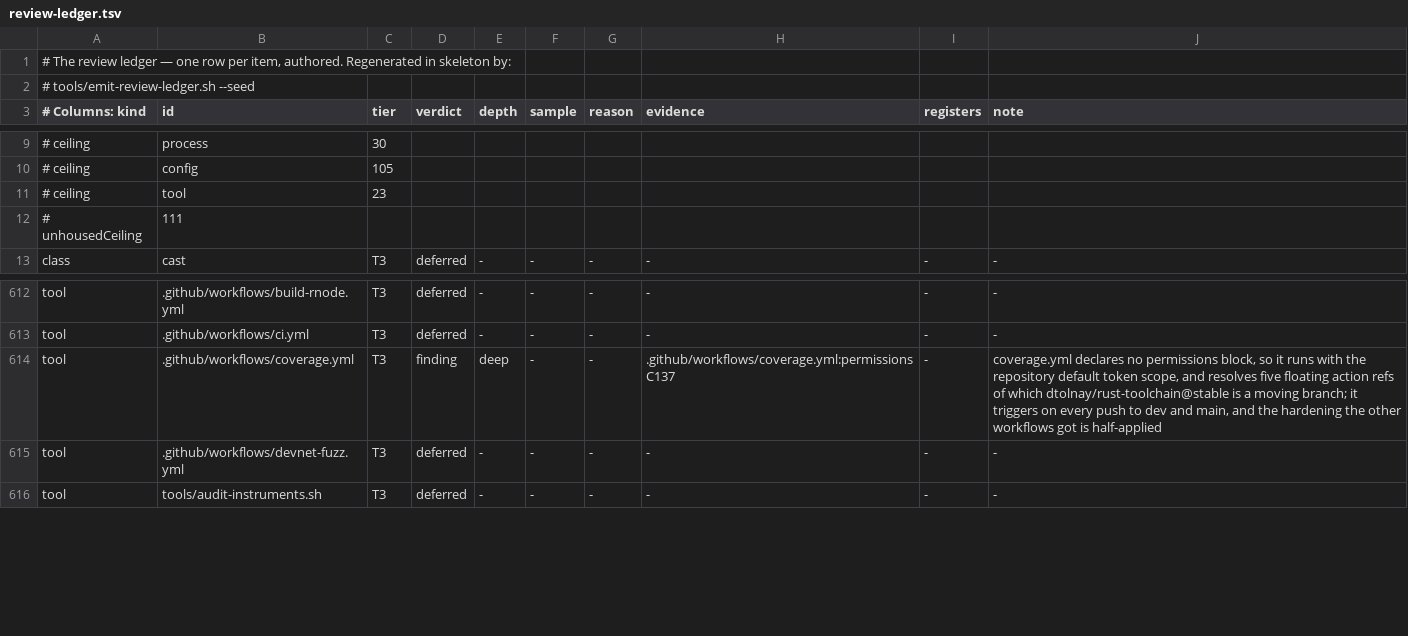
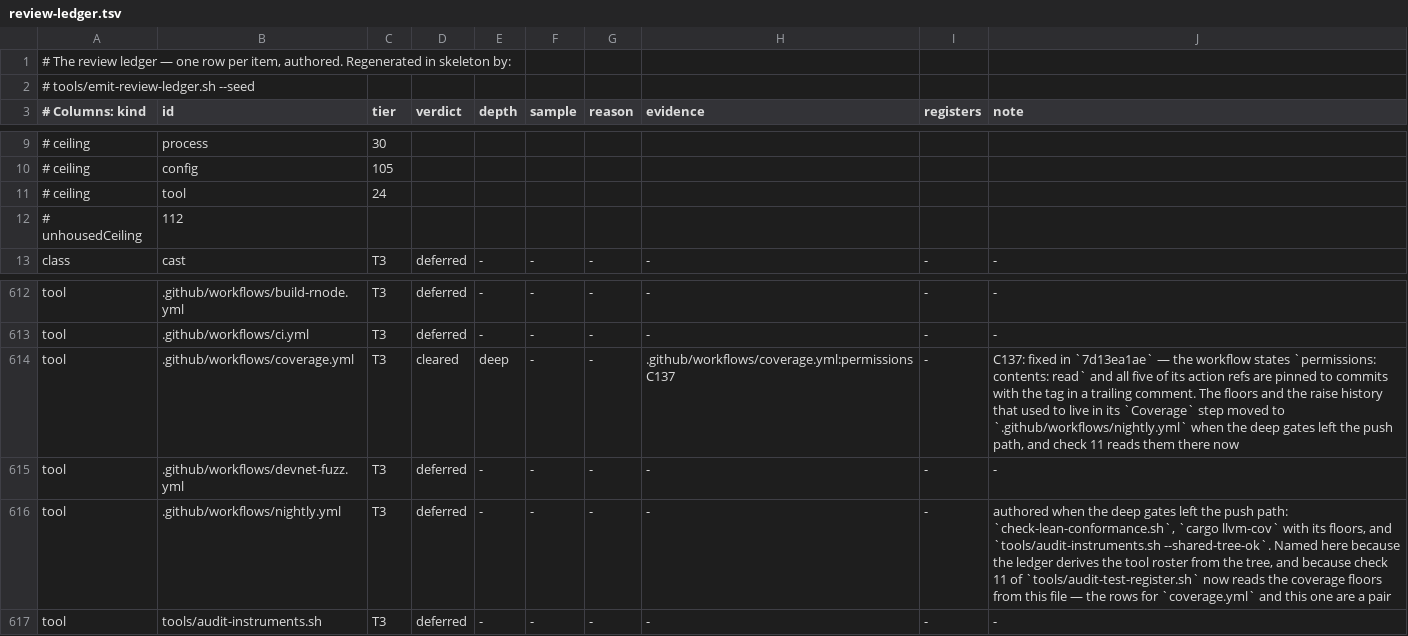
Before and after one commit to aixaria0/rchain-rust, a TSV file: spec/review-ledger.tsv, drawn as a sheet; only a part is shown, gaps mark what is left out.

```diff
--- a/spec/review-ledger.tsv
+++ b/spec/review-ledger.tsv
@@ -10,4 +10,4 @@
 # ceiling	config	105
-# ceiling	tool	23
-# unhousedCeiling	111
+# ceiling	tool	24
+# unhousedCeiling	112
 class	cast	T3	deferred	-	-	-	-	-	-
@@ -613,4 +613,5 @@ tool	.github/workflows/build-rnode.yml	T3	deferred	-	-	-	-	-	-
 tool	.github/workflows/ci.yml	T3	deferred	-	-	-	-	-	-
-tool	.github/workflows/coverage.yml	T3	finding	deep	-	-	.github/workflows/coverage.yml:permissions C137	-	coverage.yml declares no permissions block, so it runs with the repository default token scope, and resolves five floating action refs of which dtolnay/rust-toolchain@stable is a moving branch; it triggers on every push to dev and main, and the hardening the other workflows got is half-applied
+tool	.github/workflows/coverage.yml	T3	cleared	deep	-	-	.github/workflows/coverage.yml:permissions C137	-	C137: fixed in `7d13ea1ae` — the workflow states `permissions: contents: read` and all five of its action refs are pinned to commits with the tag in a trailing comment. The floors and the raise history that used to live in its `Coverage` step moved to `.github/workflows/nightly.yml` when the deep gates left the push path, and check 11 reads them there now
 tool	.github/workflows/devnet-fuzz.yml	T3	deferred	-	-	-	-	-	-
+tool	.github/workflows/nightly.yml	T3	deferred	-	-	-	-	-	authored when the deep gates left the push path: `check-lean-conformance.sh`, `cargo llvm-cov` with its floors, and `tools/audit-instruments.sh --shared-tree-ok`. Named here because the ledger derives the tool roster from the tree, and because check 11 of `tools/audit-test-register.sh` now reads the coverage floors from this file — the rows for `coverage.yml` and this one are a pair
 tool	tools/audit-instruments.sh	T3	deferred	-	-	-	-	-	-
```
Also changed, not shown: 4 other files.
